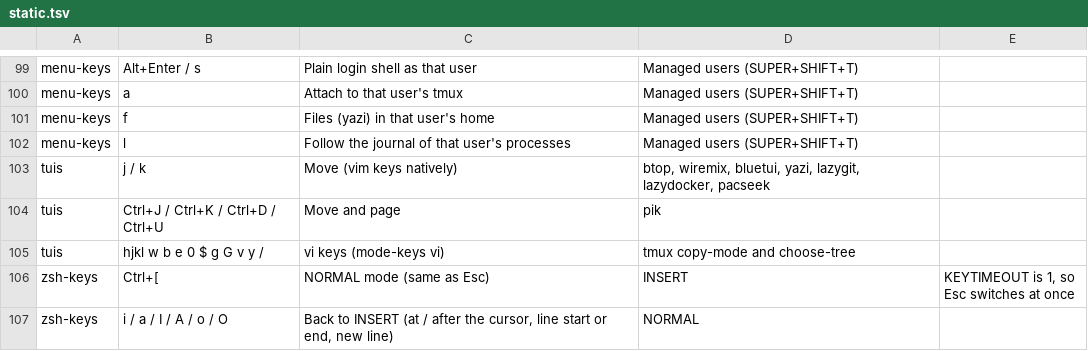
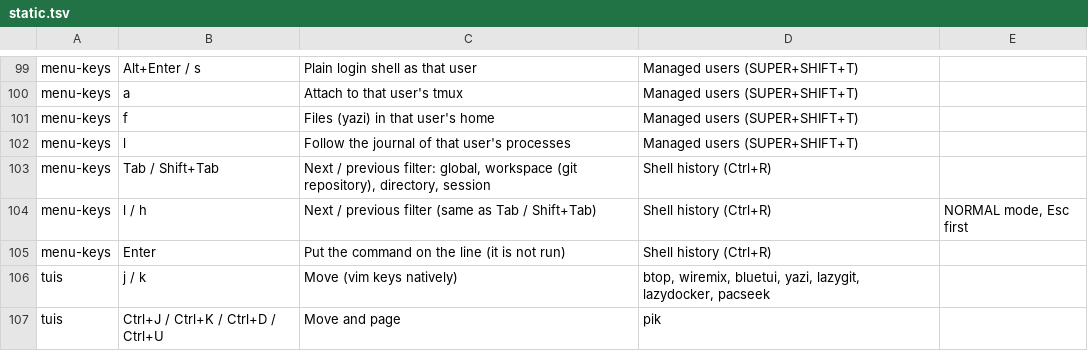
Before and after one commit to brizzinck/dotfiles, a TSV file: .config/keymap/static.tsv, drawn as a sheet; only a part is shown, gaps mark what is left out; the shorter side is filled out with more unchanged rows.

```diff
--- a/.config/keymap/static.tsv
+++ b/.config/keymap/static.tsv
@@ -102,2 +102,5 @@ menu-keys	f	Files (yazi) in that user's home	Managed users (SUPER+SHIFT+T)
 menu-keys	l	Follow the journal of that user's processes	Managed users (SUPER+SHIFT+T)
+menu-keys	Tab / Shift+Tab	Next / previous filter: global, workspace (git repository), directory, session	Shell history (Ctrl+R)
+menu-keys	l / h	Next / previous filter (same as Tab / Shift+Tab)	Shell history (Ctrl+R)	NORMAL mode, Esc first
+menu-keys	Enter	Put the command on the line (it is not run)	Shell history (Ctrl+R)
 tuis	j / k	Move (vim keys natively)	btop, wiremix, bluetui, yazi, lazygit, lazydocker, pacseek
```
Also changed, not shown: 11 other files.
